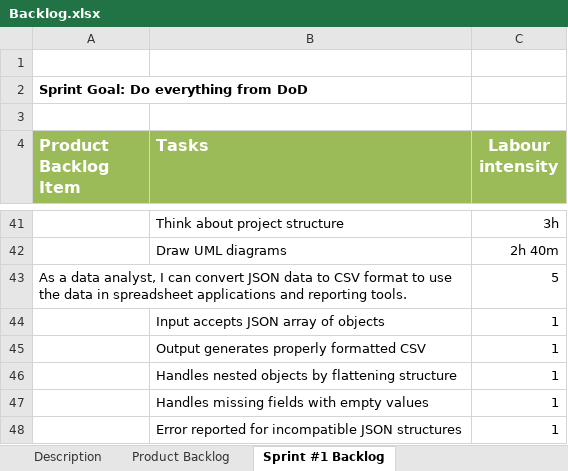
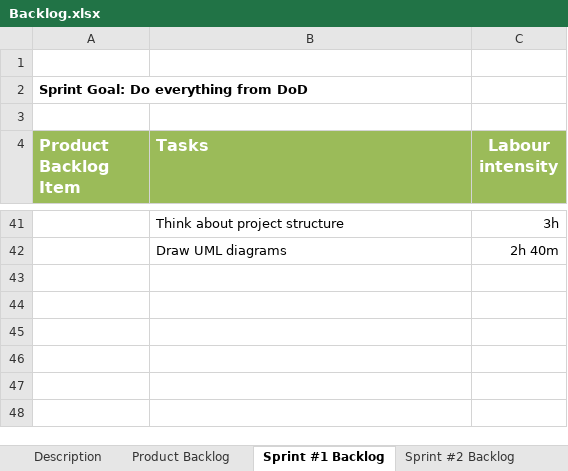
Before and after one commit to michaelo-ponteski/json-tools, an Excel workbook: Backlog.xlsx, sheet Sprint #1 Backlog, drawn as a sheet; only a part is shown, gaps mark what is left out; values as stored, in another font and other column widths than the file's, no borders; charts and pictures not drawn; the diff names each change by its address in the sheet, - before the commit and + after, or states it on an @@ line.

Commit message:
added sprint #2 backlog

```diff
--- a/Backlog.xlsx (sheet Sprint #1 Backlog)
+++ b/Backlog.xlsx (sheet Sprint #1 Backlog)
+sheet tab: Sprint #2 Backlog
-row 43: As a data analyst, I can convert JSON data to CSV format to use the data in spreadsheet applications and reporting tools. |  | 5
-row 44:  | Input accepts JSON array of objects | 1
-row 45:  | Output generates properly formatted CSV | 1
-row 46:  | Handles nested objects by flattening structure | 1
-row 47:  | Handles missing fields with empty values | 1
-row 48:  | Error reported for incompatible JSON structures | 1
```
Also changed, not shown: sheet Product Backlog, charts or pictures.
